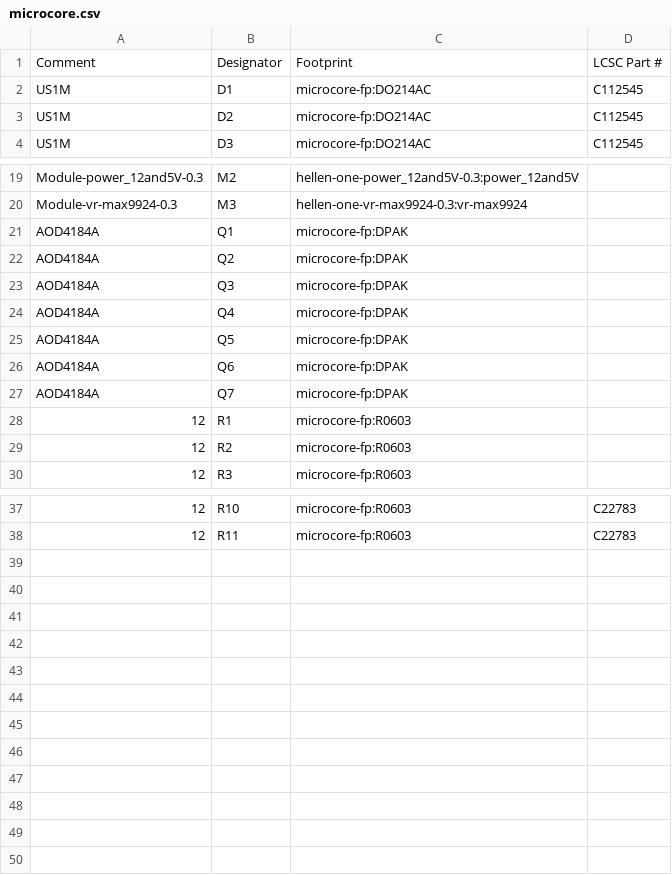
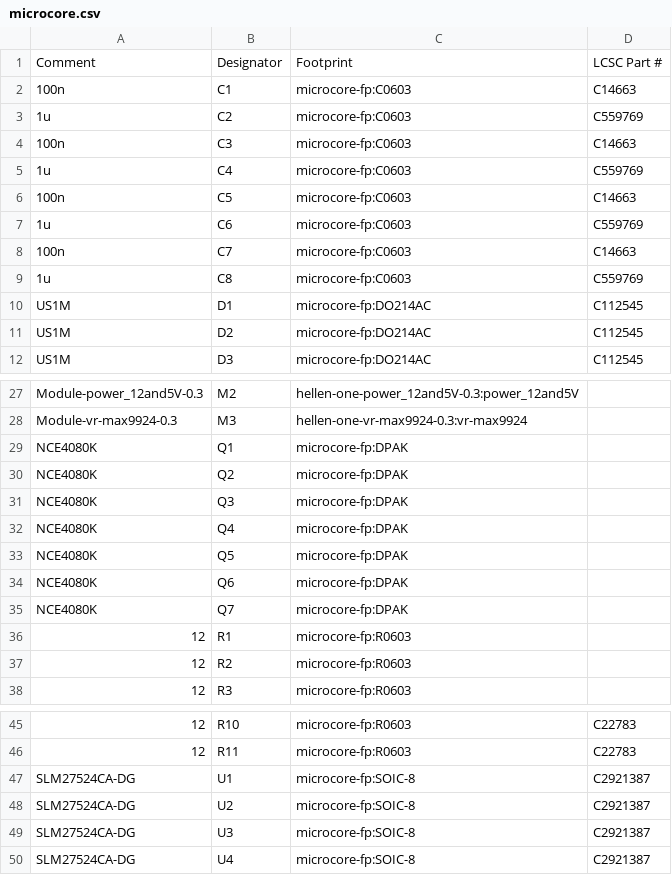
Before and after one commit to quintinbannink42/micro-core, a CSV file: gerber/microcore.csv, drawn as a sheet; only a part is shown, gaps mark what is left out.

```diff
--- a/gerber/microcore.csv
+++ b/gerber/microcore.csv
@@ -1,2 +1,10 @@
 "Comment","Designator","Footprint","LCSC Part #"
+"100n","C1","microcore-fp:C0603","C14663"
+"1u","C2","microcore-fp:C0603","C559769"
+"100n","C3","microcore-fp:C0603","C14663"
+"1u","C4","microcore-fp:C0603","C559769"
+"100n","C5","microcore-fp:C0603","C14663"
+"1u","C6","microcore-fp:C0603","C559769"
+"100n","C7","microcore-fp:C0603","C14663"
+"1u","C8","microcore-fp:C0603","C559769"
 "US1M","D1","microcore-fp:DO214AC","C112545"
@@ -20,9 +28,9 @@
 "Module-vr-max9924-0.3","M3","hellen-one-vr-max9924-0.3:vr-max9924",""
-"AOD4184A","Q1","microcore-fp:DPAK",""
-"AOD4184A","Q2","microcore-fp:DPAK",""
-"AOD4184A","Q3","microcore-fp:DPAK",""
-"AOD4184A","Q4","microcore-fp:DPAK",""
-"AOD4184A","Q5","microcore-fp:DPAK",""
-"AOD4184A","Q6","microcore-fp:DPAK",""
-"AOD4184A","Q7","microcore-fp:DPAK",""
+"NCE4080K","Q1","microcore-fp:DPAK",""
+"NCE4080K","Q2","microcore-fp:DPAK",""
+"NCE4080K","Q3","microcore-fp:DPAK",""
+"NCE4080K","Q4","microcore-fp:DPAK",""
+"NCE4080K","Q5","microcore-fp:DPAK",""
+"NCE4080K","Q6","microcore-fp:DPAK",""
+"NCE4080K","Q7","microcore-fp:DPAK",""
 "12","R1","microcore-fp:R0603",""
@@ -38 +46,5 @@
 "12","R11","microcore-fp:R0603","C22783"
+"SLM27524CA-DG","U1","microcore-fp:SOIC-8","C2921387"
+"SLM27524CA-DG","U2","microcore-fp:SOIC-8","C2921387"
+"SLM27524CA-DG","U3","microcore-fp:SOIC-8","C2921387"
+"SLM27524CA-DG","U4","microcore-fp:SOIC-8","C2921387"
```
Also changed, not shown: gerber/microcore-all-pos.csv, 16 other files.
